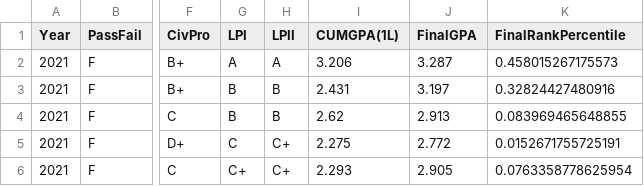
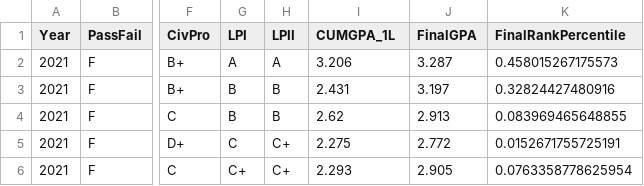
Before and after one commit to tmatis12/datafiles, a CSV file: Updated_Bar_Data_For_Review.csv, drawn as a sheet; only a part is shown, gaps mark what is left out; the diff names each change by its address in the sheet, - before the commit and + after, or states it on an @@ line.

Commit message:
Update Updated_Bar_Data_For_Review.csv

```diff
--- a/Updated_Bar_Data_For_Review.csv
+++ b/Updated_Bar_Data_For_Review.csv
-I1: CUMGPA(1L)
+I1: CUMGPA_1L
```
